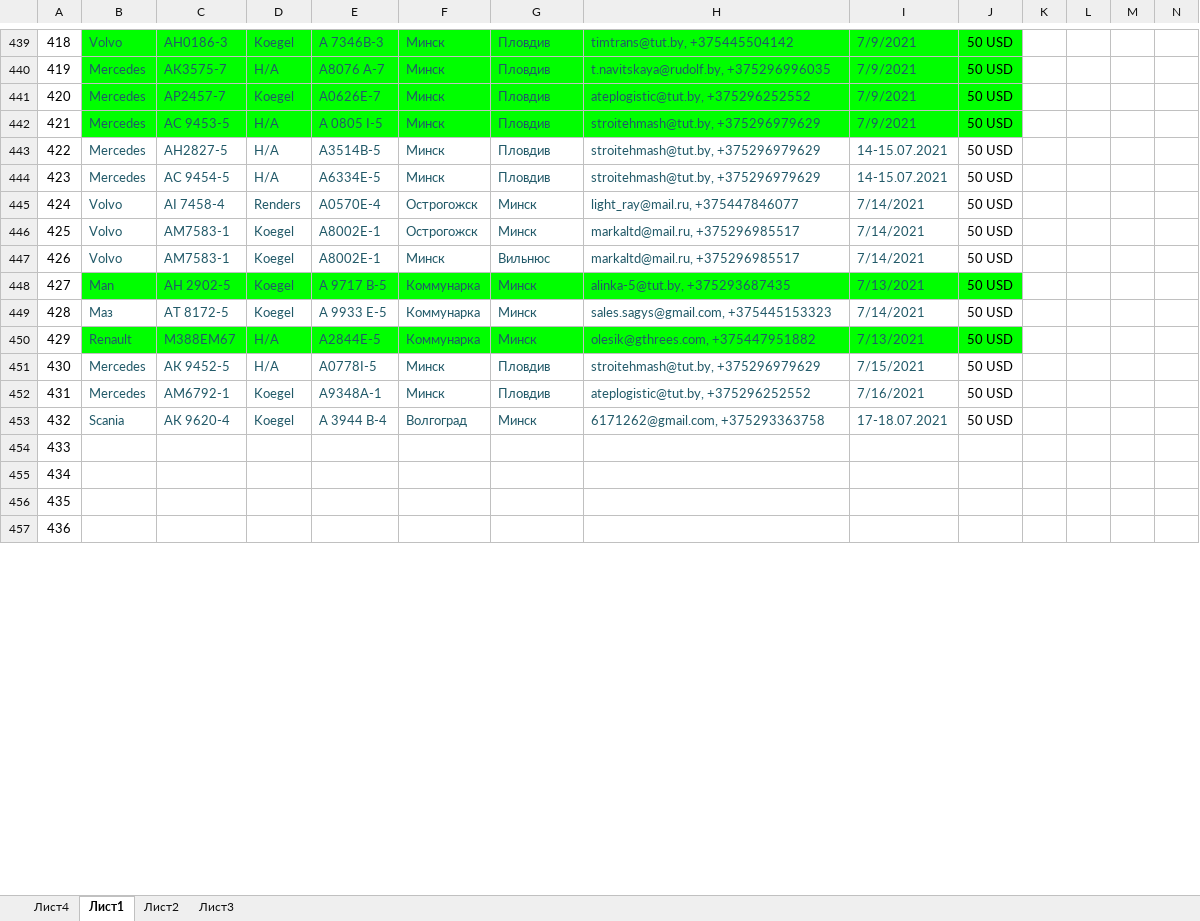
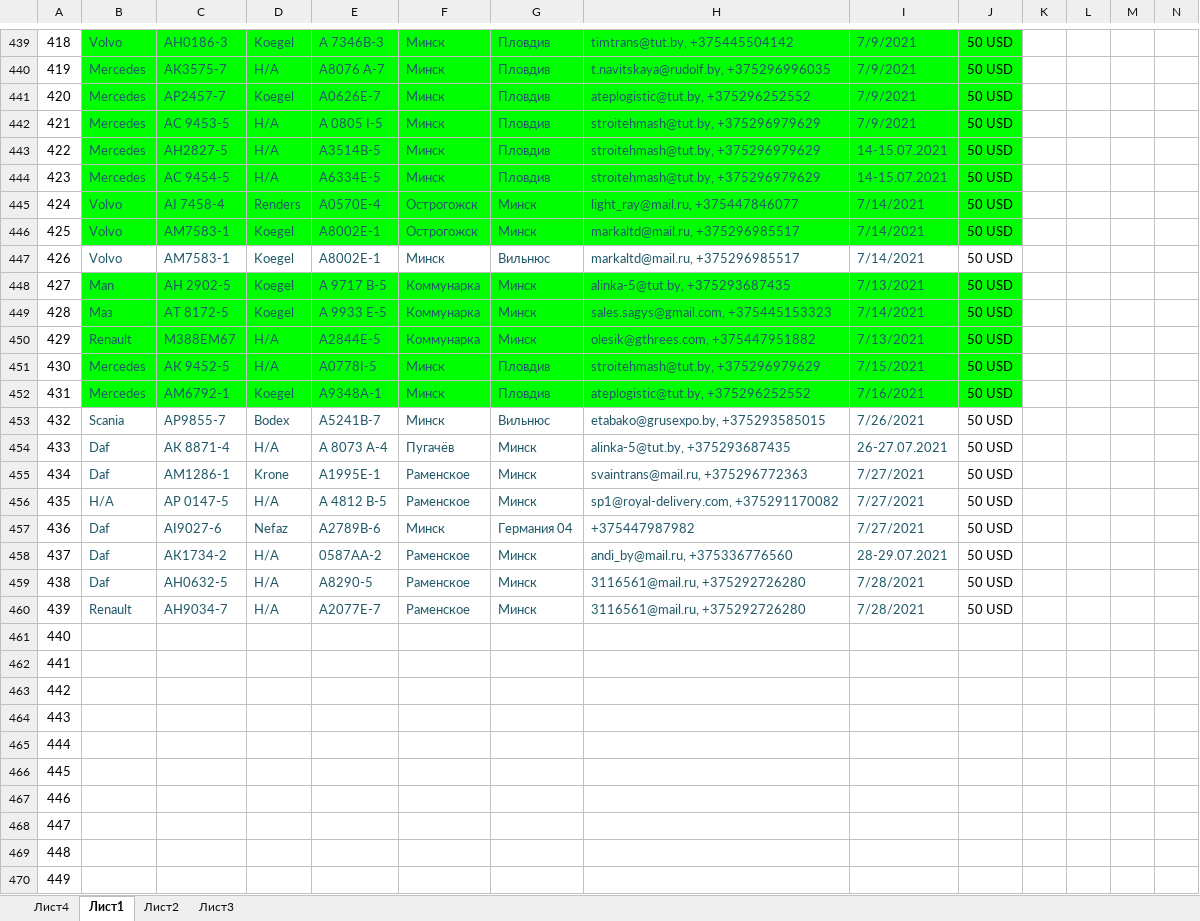
Before and after one commit to rutraq/Logistic, an Excel workbook: Машины.xlsx, sheet Лист1, drawn as a sheet; only a part is shown, gaps mark what is left out; values as stored, in another font and other column widths than the file's, no borders; addresses are those after the commit; rows hold the shown columns only; the diff covers the shown part only; the diff names each change by its address in the sheet, - before the commit and + after, or states it on an @@ line.

Commit message:
машины

```diff
--- a/Машины.xlsx (sheet Лист1)
+++ b/Машины.xlsx (sheet Лист1)
-B443:J446 fill: none
+B443:J446 fill: #00FF00
-B449:J449 fill: none
+B449:J449 fill: #00FF00
-B451:J452 fill: none
+B451:J452 fill: #00FF00
-C453: АК 9620-4
+C453: АР9855-7
-D453: Koegel
+D453: Bodex
-E453: A 3944 В-4
+E453: А5241В-7
-F453: Волгоград
+F453: Минск
-G453: Минск
+G453: Вильнюс
-H453: 6171262@gmail.com, +375293363758
+H453: etabako@grusexpo.by, +375293585015
-I453: 17-18.07.2021
+I453: 7/26/2021
+row 454: 433 | Daf | АК 8871-4 | Н/А | А 8073 А-4 | Пугачёв | Минск | alinka-5@tut.by, +375293687435 | 26-27.07.2021 | 50 USD
+row 455: 434 | Daf | АМ1286-1 | Krone | А1995Е-1 | Раменское | Минск | svaintrans@mail.ru, +375296772363 | 7/27/2021 | 50 USD
+row 456: 435 | Н/А | АP 0147-5 | Н/А | А 4812 В-5 | Раменское | Минск | sp1@royal-delivery.com, +375291170082 | 7/27/2021 | 50 USD
+row 457: 436 | Daf | AI9027-6 | Nefaz | А2789В-6 | Минск | Германия 04 | +375447987982 | 7/27/2021 | 50 USD
+row 458: 437 | Daf | АК1734-2 | Н/А | 0587АА-2 | Раменское | Минск | andi_by@mail.ru, +375336776560 | 28-29.07.2021 | 50 USD
+row 459: 438 | Daf | AH0632-5 | Н/А | А8290-5 | Раменское | Минск | 3116561@mail.ru, +375292726280 | 7/28/2021 | 50 USD
+row 460: 439 | Renault | АН9034-7 | Н/А | А2077Е-7 | Раменское | Минск | 3116561@mail.ru, +375292726280 | 7/28/2021 | 50 USD
@@ column A renumbered between rows 461 and 464 @@
+row 465: 444
+row 466: 445
+row 467: 446
+row 468: 447
+row 469: 448
+row 470: 449
```
Also changed, not shown: 15 added rows and 71 edited cells elsewhere in this sheet, 13 other files.
